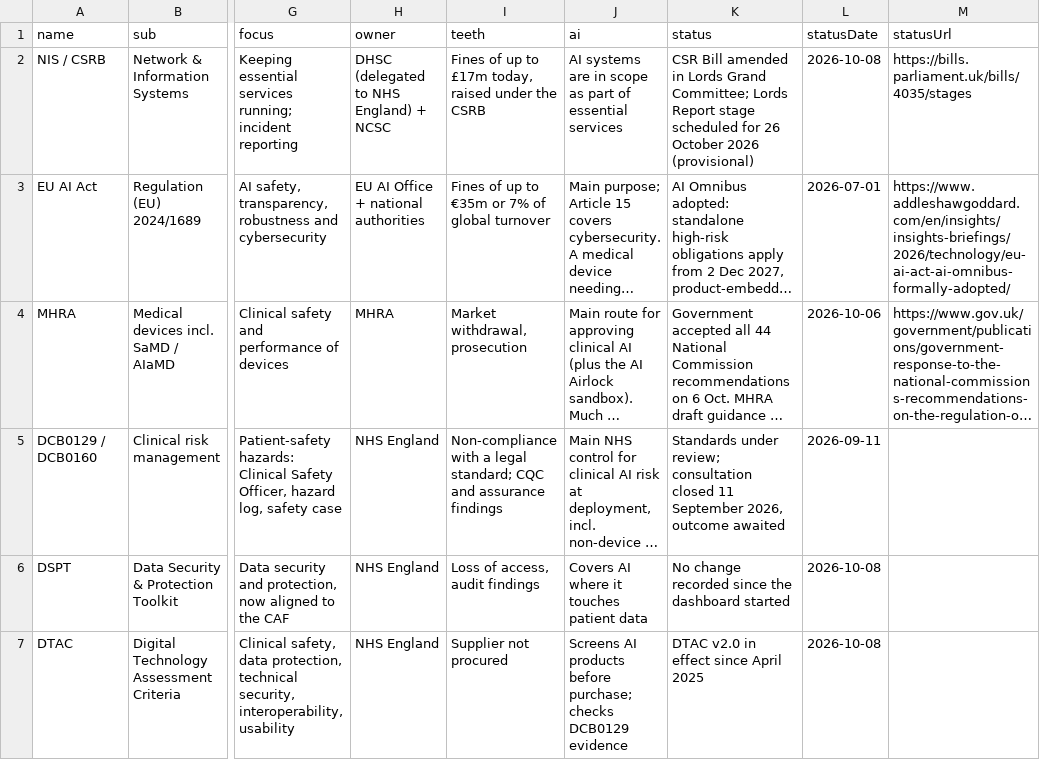
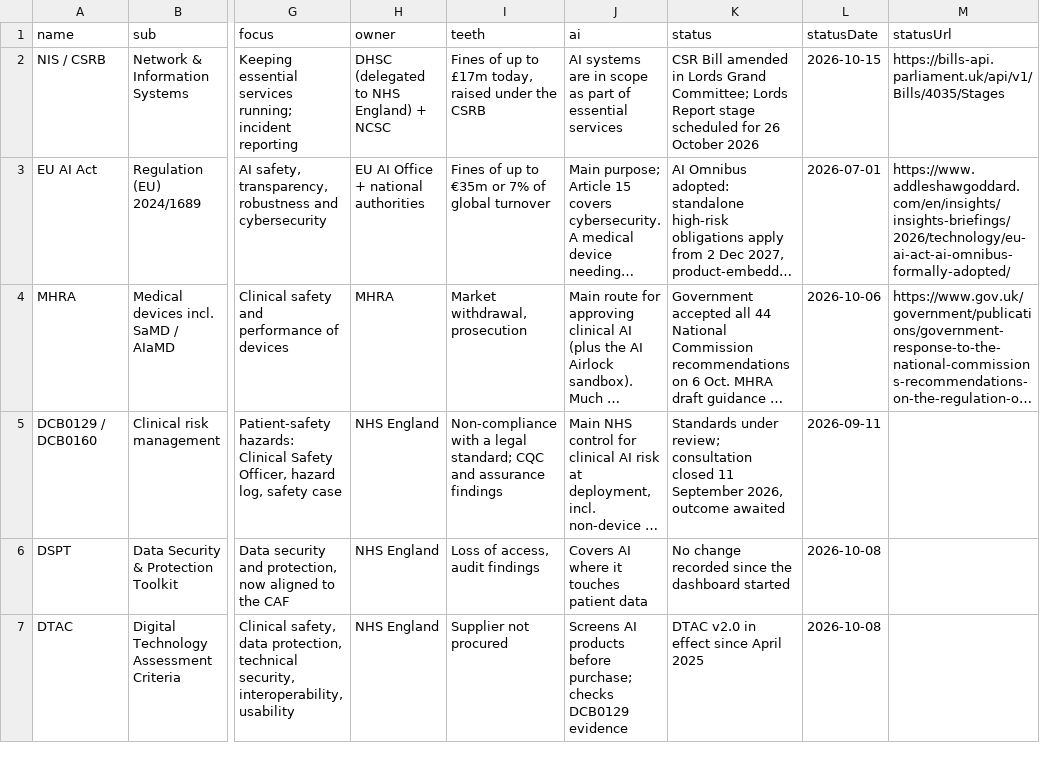
Before and after one commit to rotherdrummer/ai_cyber_news, a CSV file: data/regulation.csv, drawn as a sheet; only a part is shown, gaps mark what is left out; long unchanged cells end in …; the diff names each change by its address in the sheet, - before the commit and + after, or states it on an @@ line.

```diff
--- a/data/regulation.csv
+++ b/data/regulation.csv
-K2 (status): …October 2026 (provisional)
+K2 (status): …October 2026
-L2 (statusDate): 2026-10-08
+L2 (statusDate): 2026-10-15
-M2 (statusUrl): https://bills.parliament.uk/bills/4035/stages
+M2 (statusUrl): https://bills-api.parliament.uk/api/v1/Bills/4035/Stages
```
Also changed, not shown: data/items.csv, data/models.csv, 11 other files.
